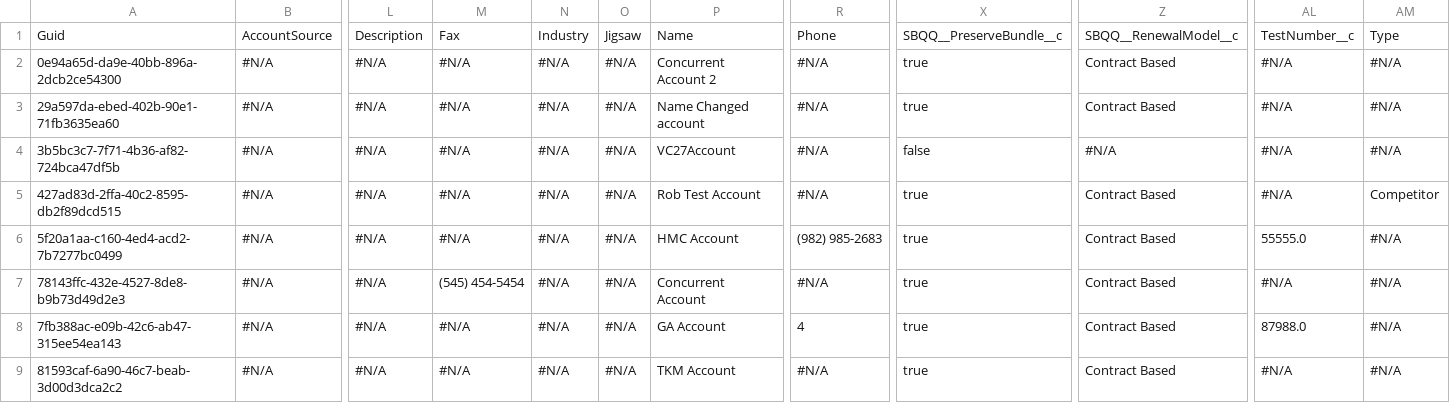
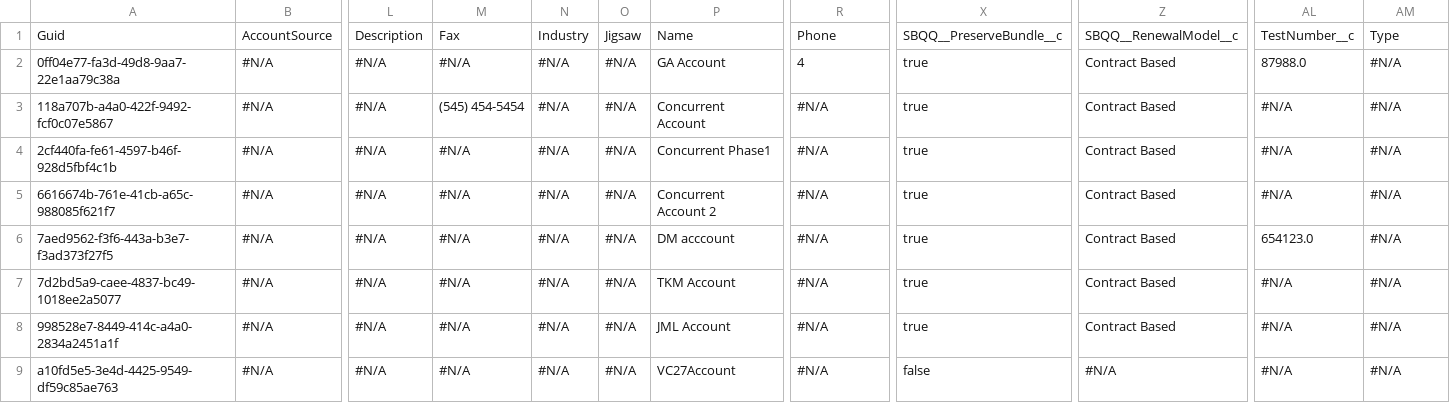
Before and after one commit to Prodlymoover/CPQTest23, a CSV file: Account.csv, drawn as a sheet; only a part is shown, gaps mark what is left out; the diff covers the shown part only; the diff names each change by its address in the sheet, - before the commit and + after, or states it on an @@ line.

Commit message:
Saved data from the control org into the repository master branch

```diff
--- a/Account.csv
+++ b/Account.csv
-A2: 0e94a65d-da9e-40bb-896a-2dcb2ce54300
+A2: 0ff04e77-fa3d-49d8-9aa7-22e1aa79c38a
-P2: Concurrent Account 2
+P2: GA Account
-R2: #N/A
+R2: 4
-AL2: #N/A
+AL2: 87988.0
-A3: 29a597da-ebed-402b-90e1-71fb3635ea60
+A3: 118a707b-a4a0-422f-9492-fcf0c07e5867
-M3: #N/A
+M3: (545) 454-5454
-P3: Name Changed account
+P3: Concurrent Account
-A4: 3b5bc3c7-7f71-4b36-af82-724bca47df5b
+A4: 2cf440fa-fe61-4597-b46f-928d5fbf4c1b
-P4: VC27Account
+P4: Concurrent Phase1
-X4: false
+X4: true
-Z4: #N/A
+Z4: Contract Based
-A5: 427ad83d-2ffa-40c2-8595-db2f89dcd515
+A5: 6616674b-761e-41cb-a65c-988085f621f7
-P5: Rob Test Account
+P5: Concurrent Account 2
-AM5: Competitor
+AM5: #N/A
-A6: 5f20a1aa-c160-4ed4-acd2-7b7277bc0499
+A6: 7aed9562-f3f6-443a-b3e7-f3ad373f27f5
-P6: HMC Account
+P6: DM acccount
-R6: (982) 985-2683
+R6: #N/A
-AL6: 55555.0
+AL6: 654123.0
-A7: 78143ffc-432e-4527-8de8-b9b73d49d2e3
+A7: 7d2bd5a9-caee-4837-bc49-1018ee2a5077
-M7: (545) 454-5454
+M7: #N/A
-P7: Concurrent Account
+P7: TKM Account
-A8: 7fb388ac-e09b-42c6-ab47-315ee54ea143
+A8: 998528e7-8449-414c-a4a0-2834a2451a1f
-P8: GA Account
+P8: JML Account
-R8: 4
+R8: #N/A
-AL8: 87988.0
+AL8: #N/A
-A9: 81593caf-6a90-46c7-beab-3d00d3dca2c2
+A9: a10fd5e5-3e4d-4425-9549-df59c85ae763
-P9: TKM Account
+P9: VC27Account
-X9: true
+X9: false
-Z9: Contract Based
+Z9: #N/A
```
Also changed, not shown: 15 edited cells elsewhere in this file, Contact.csv.
